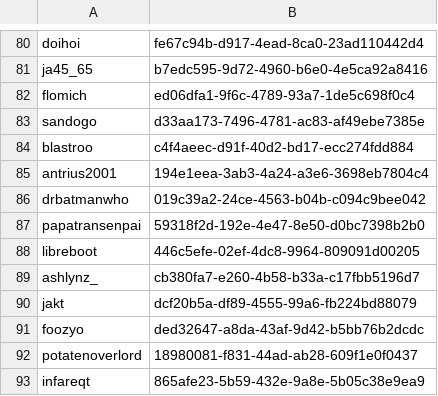
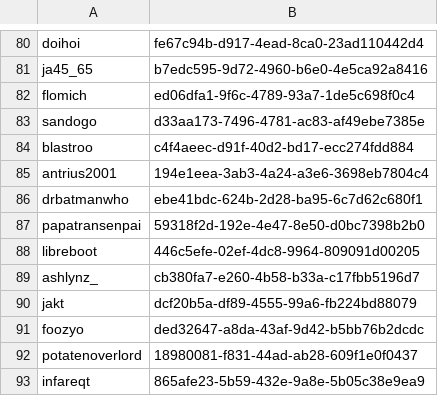
Before and after one commit to tumble1999/TumbleCraftJava, a CSV file: plugins/Essentials/usermap.csv, drawn as a sheet; only a part is shown, gaps mark what is left out.

```diff
--- a/plugins/Essentials/usermap.csv
+++ b/plugins/Essentials/usermap.csv
@@ -85,3 +85,3 @@ blastroo,c4f4aeec-d91f-40d2-bd17-ecc274fdd884
 antrius2001,194e1eea-3ab3-4a24-a3e6-3698eb7804c4
-drbatmanwho,019c39a2-24ce-4563-b04b-c094c9bee042
+drbatmanwho,ebe41bdc-624b-2d28-ba95-6c7d62c680f1
 papatransenpai,59318f2d-192e-4e47-8e50-d0bc7398b2b0
```
Also changed, not shown: 2 other files.
